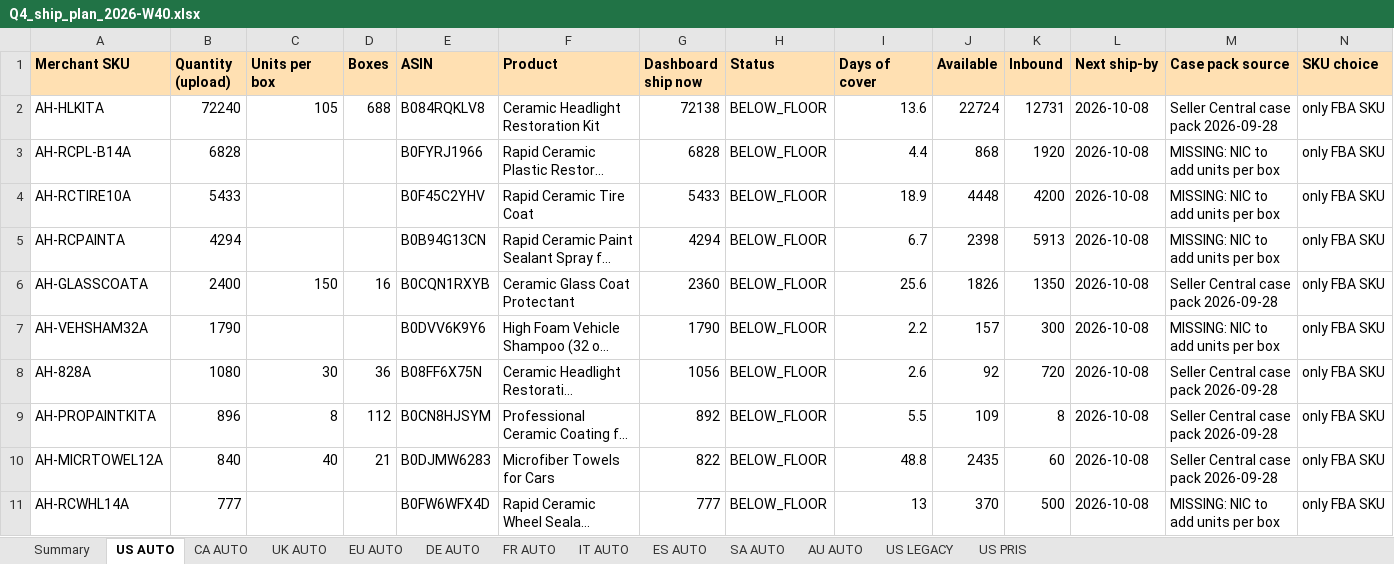
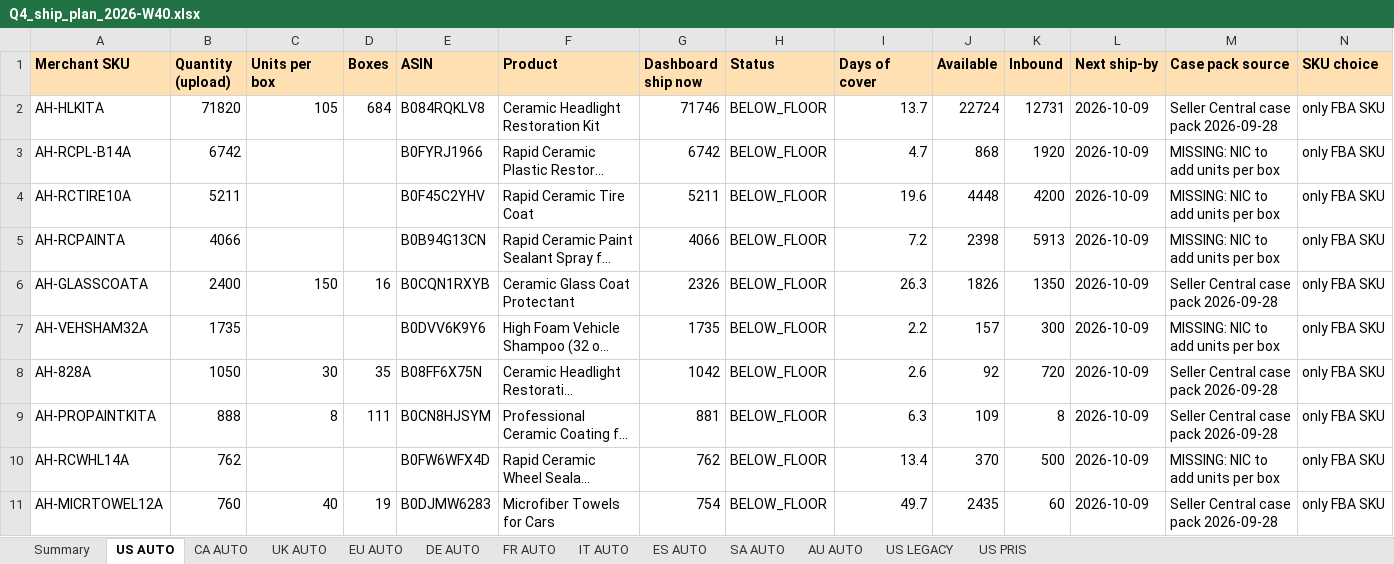
Before and after one commit to High-Shot/cerakote, an Excel workbook: inventory/files/2026-W40/Q4_ship_plan_2026-W40.xlsx, sheet US AUTO, drawn as a sheet; only a part is shown; long unchanged cells end in …; values as stored, in another font and other column widths than the file's, no borders; removed rows and columns are numbered as before the commit, all else as after; rows hold the shown columns only; the diff covers the shown part only; the diff names each change by its address in the sheet, - before the commit and + after, or states it on an @@ line.

```diff
--- a/inventory/files/2026-W40/Q4_ship_plan_2026-W40.xlsx (sheet US AUTO)
+++ b/inventory/files/2026-W40/Q4_ship_plan_2026-W40.xlsx (sheet US AUTO)
-B2 (Quantity (upload)): 72240
+B2 (Quantity (upload)): 71820
-D2 (Boxes): 688
+D2 (Boxes): 684
-G2 (Dashboard ship now): 72138
+G2 (Dashboard ship now): 71746
-I2 (Days of cover): 13.6
+I2 (Days of cover): 13.7
-L2:L9 (Next ship-by): 2026-10-08
+L2:L9 (Next ship-by): 2026-10-09
-B3 (Quantity (upload)): 6828
+B3 (Quantity (upload)): 6742
-G3 (Dashboard ship now): 6828
+G3 (Dashboard ship now): 6742
-I3 (Days of cover): 4.4
+I3 (Days of cover): 4.7
-B4 (Quantity (upload)): 5433
+B4 (Quantity (upload)): 5211
-G4 (Dashboard ship now): 5433
+G4 (Dashboard ship now): 5211
-I4 (Days of cover): 18.9
+I4 (Days of cover): 19.6
-B5 (Quantity (upload)): 4294
+B5 (Quantity (upload)): 4066
-G5 (Dashboard ship now): 4294
+G5 (Dashboard ship now): 4066
-I5 (Days of cover): 6.7
+I5 (Days of cover): 7.2
-G6 (Dashboard ship now): 2360
+G6 (Dashboard ship now): 2326
-I6 (Days of cover): 25.6
+I6 (Days of cover): 26.3
-B7 (Quantity (upload)): 1790
+B7 (Quantity (upload)): 1735
-G7 (Dashboard ship now): 1790
+G7 (Dashboard ship now): 1735
-B8 (Quantity (upload)): 1080
+B8 (Quantity (upload)): 1050
-D8 (Boxes): 36
+D8 (Boxes): 35
-G8 (Dashboard ship now): 1056
+G8 (Dashboard ship now): 1042
-B9 (Quantity (upload)): 896
+B9 (Quantity (upload)): 888
-D9 (Boxes): 112
+D9 (Boxes): 111
-G9 (Dashboard ship now): 892
+G9 (Dashboard ship now): 881
-I9 (Days of cover): 5.5
+I9 (Days of cover): 6.3
-row 10: AH-MICRTOWEL12A | 840 | 40 | 21 | B0DJMW6283 | Microfiber Towels for Cars | 822 | BELOW_FLOOR | 48.8 | 2435 | 60 | 2026-10-08 | Seller Central case pack 2026-09-28 | only FBA SKU
-B10 (Quantity (upload)): 777
+B10 (Quantity (upload)): 762
-G10 (Dashboard ship now): 777
+G10 (Dashboard ship now): 762
-I10 (Days of cover): 13
+I10 (Days of cover): 13.4
-L10 (Next ship-by): 2026-10-08
+L10 (Next ship-by): 2026-10-09
+row 11: AH-MICRTOWEL12A | 760 | 40 | 19 | B0DJMW6283 | Microfiber Towels for Cars | 754 | BELOW_FLOOR | 49.7 | 2435 | 60 | 2026-10-09 | Seller Central case pack 2026-09-28 | only FBA SKU
```
Also changed, not shown: 1 added row, 1 removed row and 45 edited cells elsewhere in this sheet, sheet US PRIS, sheet US LEGACY, sheet AU AUTO, sheet UK AUTO, sheet CA AUTO, sheet SA AUTO, 6 more sheets, inventory/files/2026-W40/STA_AU_AUTO_2026-W40.xlsx, inventory/files/2026-W40/STA_CA_AUTO_2026-W40.xlsx, 14 other files.
